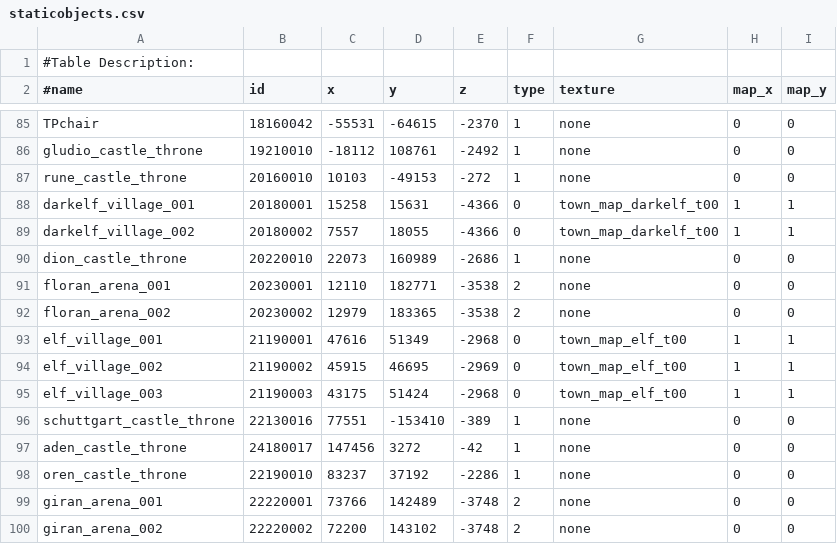
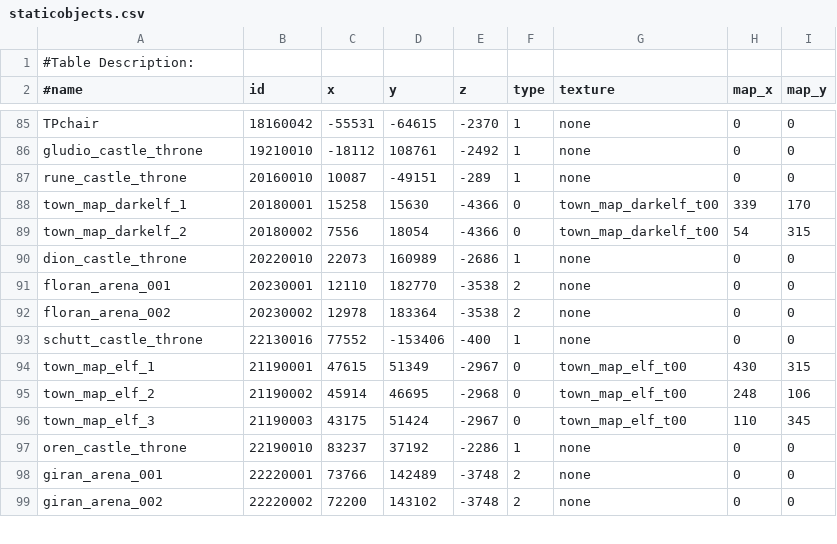
Before and after one commit to Battlecruiser/L2J_Datapack_EXPERIMENTAL, a CSV file: L2J_DataPack_BETA/dist/game/data/staticobjects.csv, drawn as a sheet; only a part is shown, gaps mark what is left out; the diff covers the shown part only.

Commit message:
BETA/STABLE: Few updates for staticobjects.csv.

```diff
--- a/L2J_DataPack_BETA/dist/game/data/staticobjects.csv
+++ b/L2J_DataPack_BETA/dist/game/data/staticobjects.csv
@@ -86,13 +86,12 @@ TPchair;18160042;-55531;-64615;-2370;1;none;0;0
 gludio_castle_throne;19210010;-18112;108761;-2492;1;none;0;0
-rune_castle_throne;20160010;10103;-49153;-272;1;none;0;0
-darkelf_village_001;20180001;15258;15631;-4366;0;town_map_darkelf_t00;1;1
-darkelf_village_002;20180002;7557;18055;-4366;0;town_map_darkelf_t00;1;1
+rune_castle_throne;20160010;10087;-49151;-289;1;none;0;0
+town_map_darkelf_1;20180001;15258;15630;-4366;0;town_map_darkelf_t00;339;170
+town_map_darkelf_2;20180002;7556;18054;-4366;0;town_map_darkelf_t00;54;315
 dion_castle_throne;20220010;22073;160989;-2686;1;none;0;0
-floran_arena_001;20230001;12110;182771;-3538;2;none;0;0
-floran_arena_002;20230002;12979;183365;-3538;2;none;0;0
-elf_village_001;21190001;47616;51349;-2968;0;town_map_elf_t00;1;1
-elf_village_002;21190002;45915;46695;-2969;0;town_map_elf_t00;1;1
-elf_village_003;21190003;43175;51424;-2968;0;town_map_elf_t00;1;1
-schuttgart_castle_throne;22130016;77551;-153410;-389;1;none;0;0
-aden_castle_throne;24180017;147456;3272;-42;1;none;0;0
+floran_arena_001;20230001;12110;182770;-3538;2;none;0;0
+floran_arena_002;20230002;12978;183364;-3538;2;none;0;0
+schutt_castle_throne;22130016;77552;-153406;-400;1;none;0;0
+town_map_elf_1;21190001;47615;51349;-2967;0;town_map_elf_t00;430;315
+town_map_elf_2;21190002;45914;46695;-2968;0;town_map_elf_t00;248;106
+town_map_elf_3;21190003;43175;51424;-2967;0;town_map_elf_t00;110;345
 oren_castle_throne;22190010;83237;37192;-2286;1;none;0;0
```
Also changed, not shown: 1 added row and 43 edited cells elsewhere in this file.
